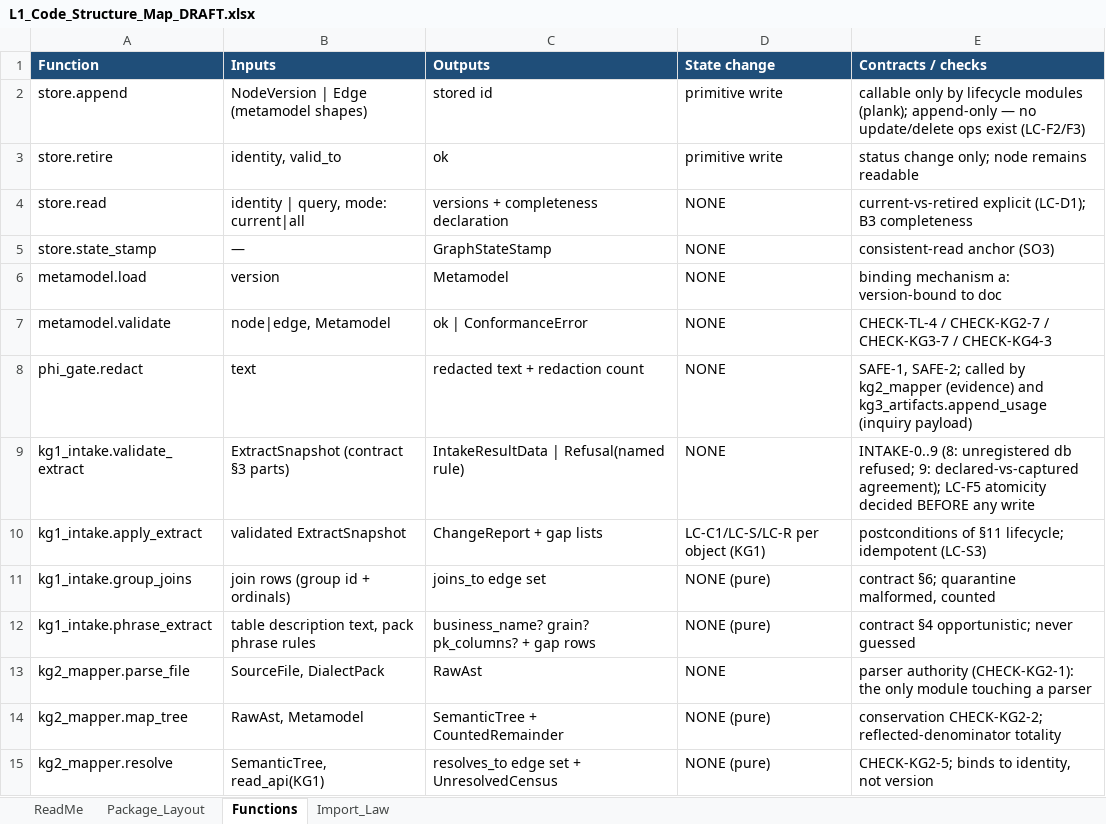
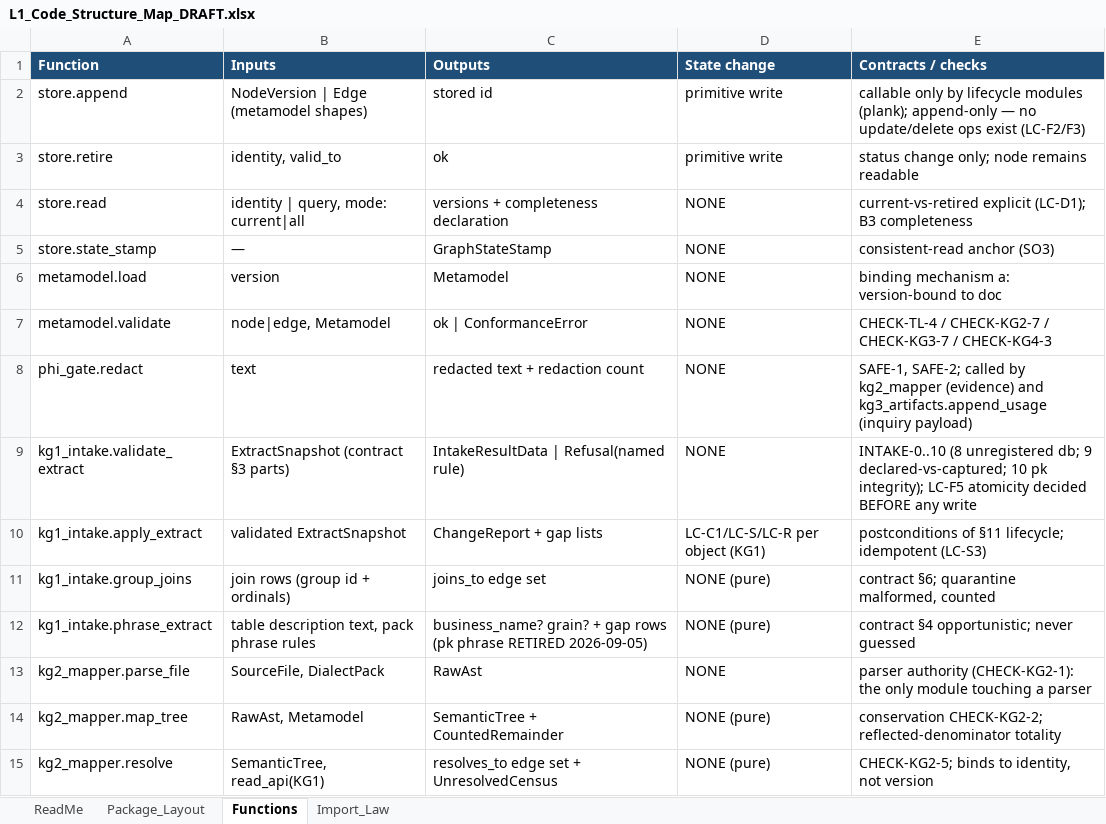
Before and after one commit to sunnyzhengai/sql-query-agent, an Excel workbook: AIVIA_Design/L1_Code_Structure_Map_DRAFT.xlsx, sheet Functions, drawn as a sheet; only a part is shown; values as stored, in another font and other column widths than the file's, no borders; the diff names each change by its address in the sheet, - before the commit and + after, or states it on an @@ line.

```diff
--- a/AIVIA_Design/L1_Code_Structure_Map_DRAFT.xlsx (sheet Functions)
+++ b/AIVIA_Design/L1_Code_Structure_Map_DRAFT.xlsx (sheet Functions)
-E9 (Contracts / checks): INTAKE-0..9 (8: unregistered db refused; 9: declared-vs-captured agreement); LC-F5 atomicity…
+E9 (Contracts / checks): INTAKE-0..10 (8 unregistered db; 9 declared-vs-captured; 10 pk integrity); LC-F5 atomicity…
-C12 (Outputs): business_name? grain? pk_columns? + gap rows
+C12 (Outputs): business_name? grain? + gap rows (pk phrase RETIRED 2026-09-05)
```
Also changed, not shown: AIVIA_Design/L1_KG1_Technical_Layer_Registry_DRAFT.xlsx, 5 other files.
